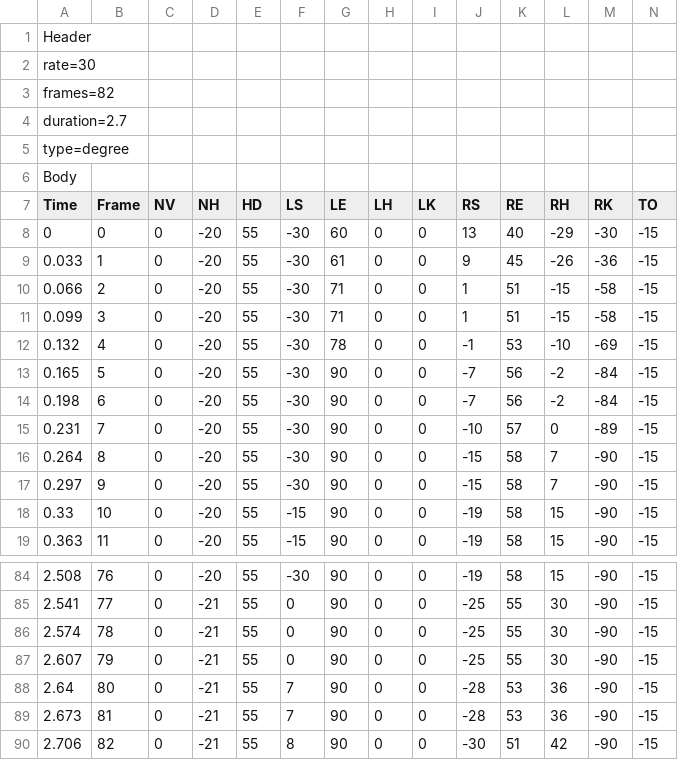
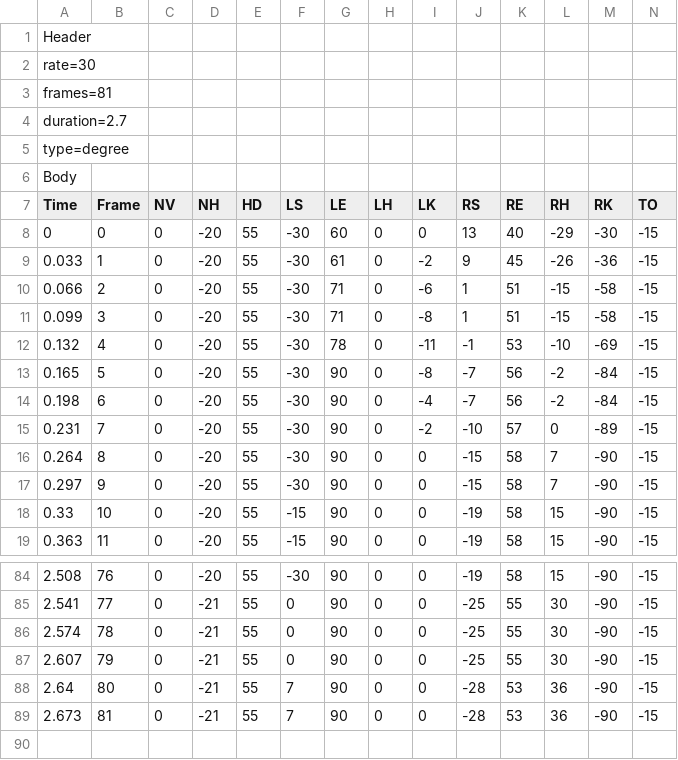
Before and after one commit to AshisGhosh/PLEO_2016, a CSV file: PLEO/pleo_comp1/motions/pivot_left.csv, drawn as a sheet; only a part is shown, gaps mark what is left out; rows hold the shown columns only; the diff names each change by its address in the sheet, - before the commit and + after, or states it on an @@ line.

```diff
--- a/PLEO/pleo_comp1/motions/pivot_left.csv
+++ b/PLEO/pleo_comp1/motions/pivot_left.csv
-A3 (Time): frames=82
+A3 (Time): frames=81
-I9 (LK): 0
+I9 (LK): -2
-I10 (LK): 0
+I10 (LK): -6
-I11 (LK): 0
+I11 (LK): -8
-I12 (LK): 0
+I12 (LK): -11
-I13 (LK): 0
+I13 (LK): -8
-I14 (LK): 0
+I14 (LK): -4
-I15 (LK): 0
+I15 (LK): -2
-row 90: 2.706 | 82 | 0 | -21 | 55 | 8 | 90 | 0 | 0 | -30 | 51 | 42 | -90 | -15
```
Also changed, not shown: PLEO/pleo_comp1/motions/pivot_right.csv, 5 other files.
